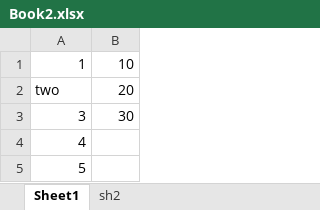
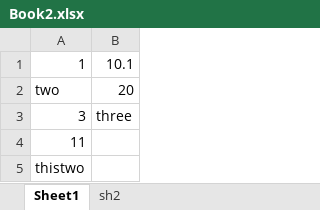
Before and after one commit to PydPiper/pylightxl, an Excel workbook: Book2.xlsx, sheet Sheet1, drawn as a sheet; values as stored, in another font and other column widths than the file's, no borders; the diff names each change by its address in the sheet, - before the commit and + after, or states it on an @@ line.

```diff
--- a/Book2.xlsx (sheet Sheet1)
+++ b/Book2.xlsx (sheet Sheet1)
-B1: 10
+B1: 10.1
-B3: 30
+B3: three
-A4: 4
+A4: 11
-A5: 5
+A5: thistwo
```
Also changed, not shown: sheet sh2, formulas that keep their value, 4 other files.
